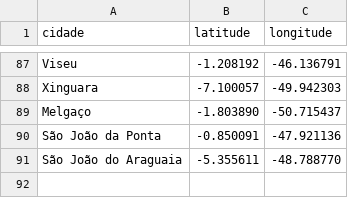
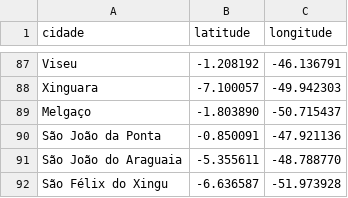
Before and after one commit to linocesar/covidpa, a CSV file: geoloc-cidade-para.csv, drawn as a sheet; only a part is shown, gaps mark what is left out; the diff names each change by its address in the sheet, - before the commit and + after, or states it on an @@ line.

```diff
--- a/geoloc-cidade-para.csv
+++ b/geoloc-cidade-para.csv
+row 92: São Félix do Xingu | -6.636587 | -51.973928
```
Also changed, not shown: casoConfirmadosUnicos.csv, obitosPA.csv, 1 other file.
